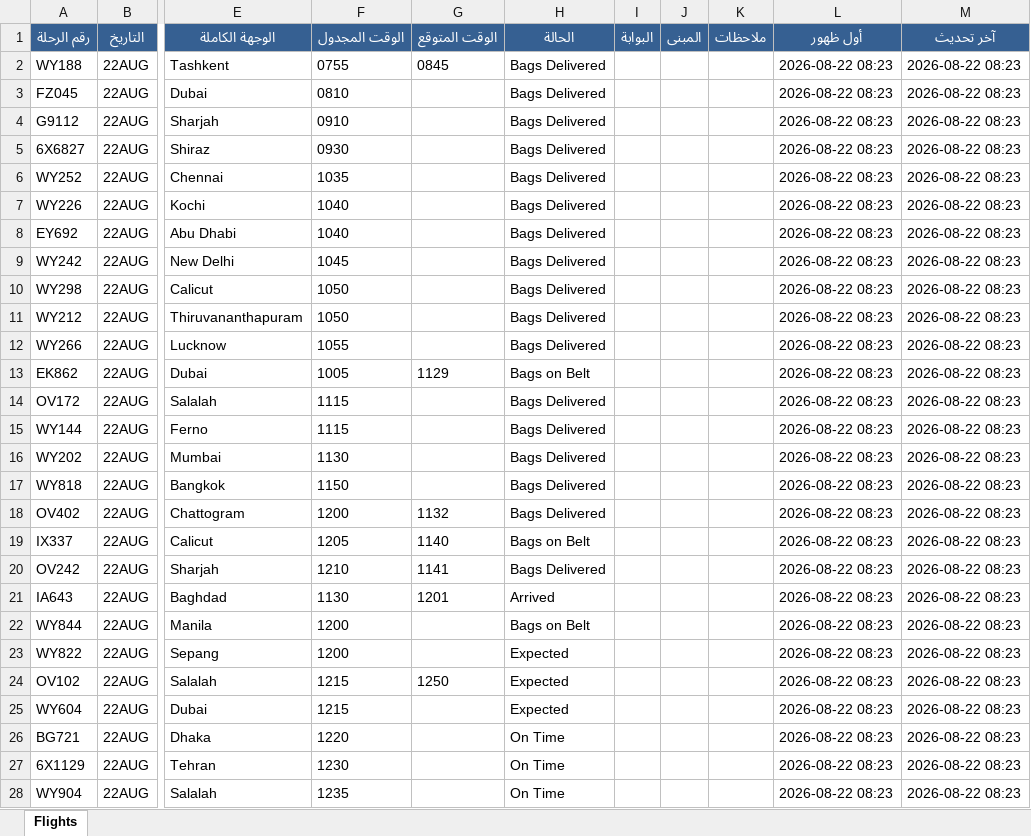
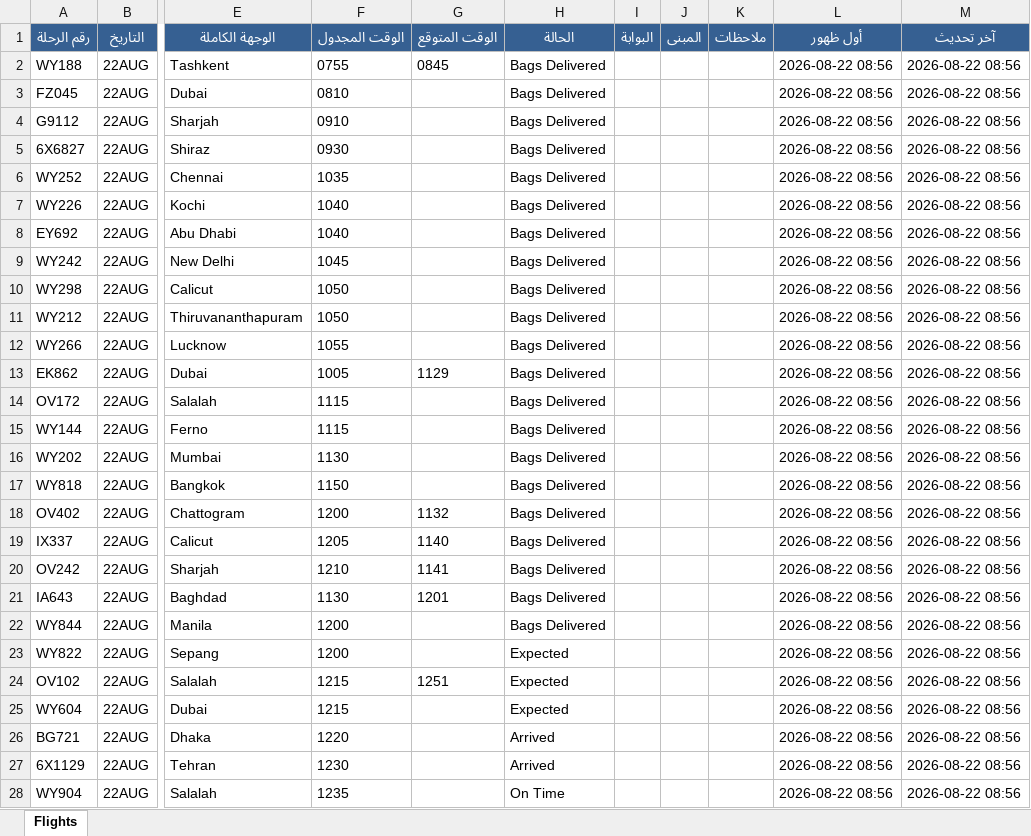
Before and after one commit to khalidsaif912/live-flights, an Excel workbook: flight_data/live_flights.xlsx, sheet Flights, drawn as a sheet; only a part is shown, gaps mark what is left out; values as stored, in another font and other column widths than the file's, no borders; the diff covers the shown part only; the diff names each change by its address in the sheet, - before the commit and + after, or states it on an @@ line.

```diff
--- a/flight_data/live_flights.xlsx (sheet Flights)
+++ b/flight_data/live_flights.xlsx (sheet Flights)
-L2:L28 (أول ظهور): 2026-08-22 08:23
+L2:L28 (أول ظهور): 2026-08-22 08:56
-M2:M28 (آخر تحديث): 2026-08-22 08:23
+M2:M28 (آخر تحديث): 2026-08-22 08:56
-H13 (الحالة): Bags on Belt
+H13 (الحالة): Bags Delivered
-H19 (الحالة): Bags on Belt
+H19 (الحالة): Bags Delivered
-H21 (الحالة): Arrived
+H21 (الحالة): Bags Delivered
-H22 (الحالة): Bags on Belt
+H22 (الحالة): Bags Delivered
-G24 (الوقت المتوقع): 1250
+G24 (الوقت المتوقع): 1251
-H26:H27 (الحالة): On Time
+H26:H27 (الحالة): Arrived
```
Also changed, not shown: 3 added rows, 3 removed rows and 453 edited cells elsewhere in this sheet, flight_data/archive_flights.xlsx, 3 other files.
